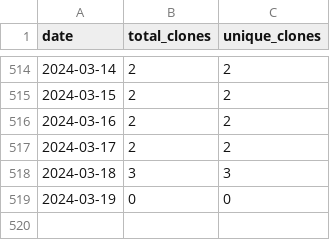
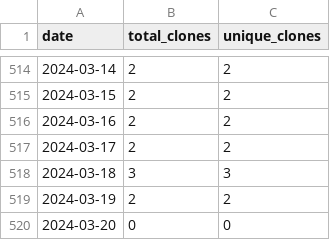
Before and after one commit to merrymitch/COMP3500, a CSV file: .traffic/clones.csv, drawn as a sheet; only a part is shown, gaps mark what is left out.

Commit message:
Updating repository traffic

```diff
--- a/.traffic/clones.csv
+++ b/.traffic/clones.csv
@@ -518,2 +518,3 @@ date,total_clones,unique_clones
 2024-03-18,3,3
-2024-03-19,0,0
+2024-03-19,2,2
+2024-03-20,0,0
```
Also changed, not shown: .traffic/views.csv, 3 other files.
